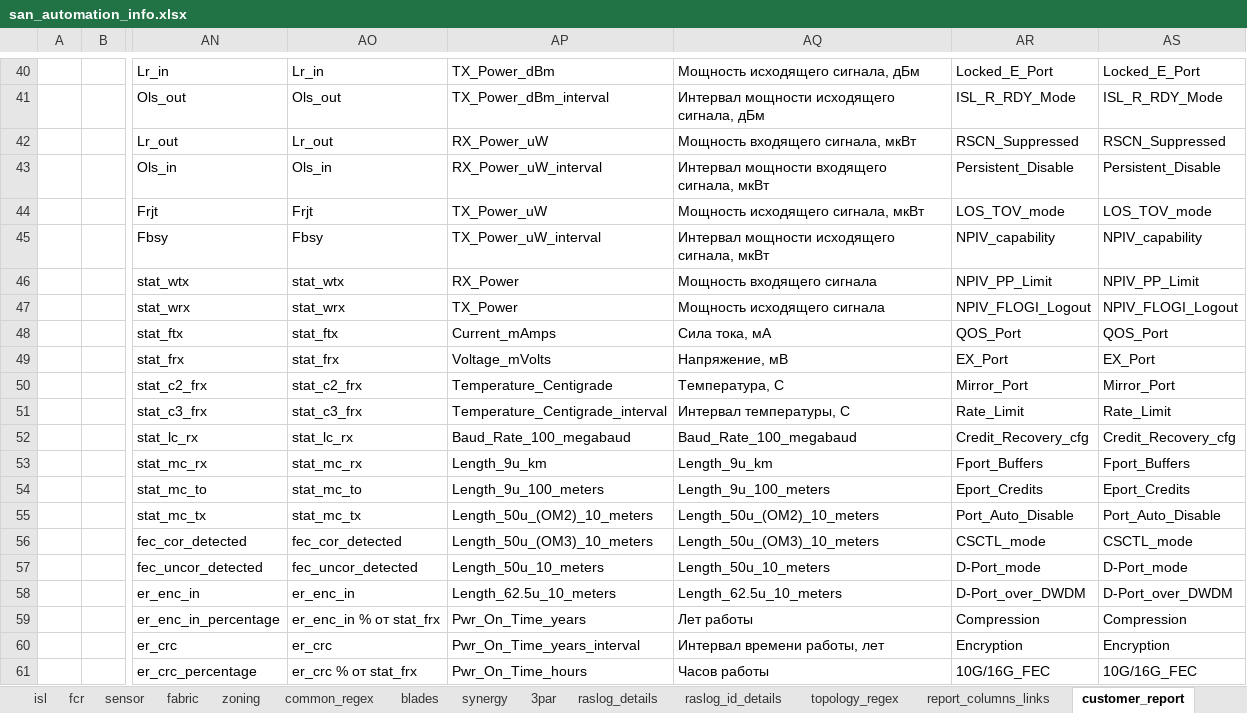
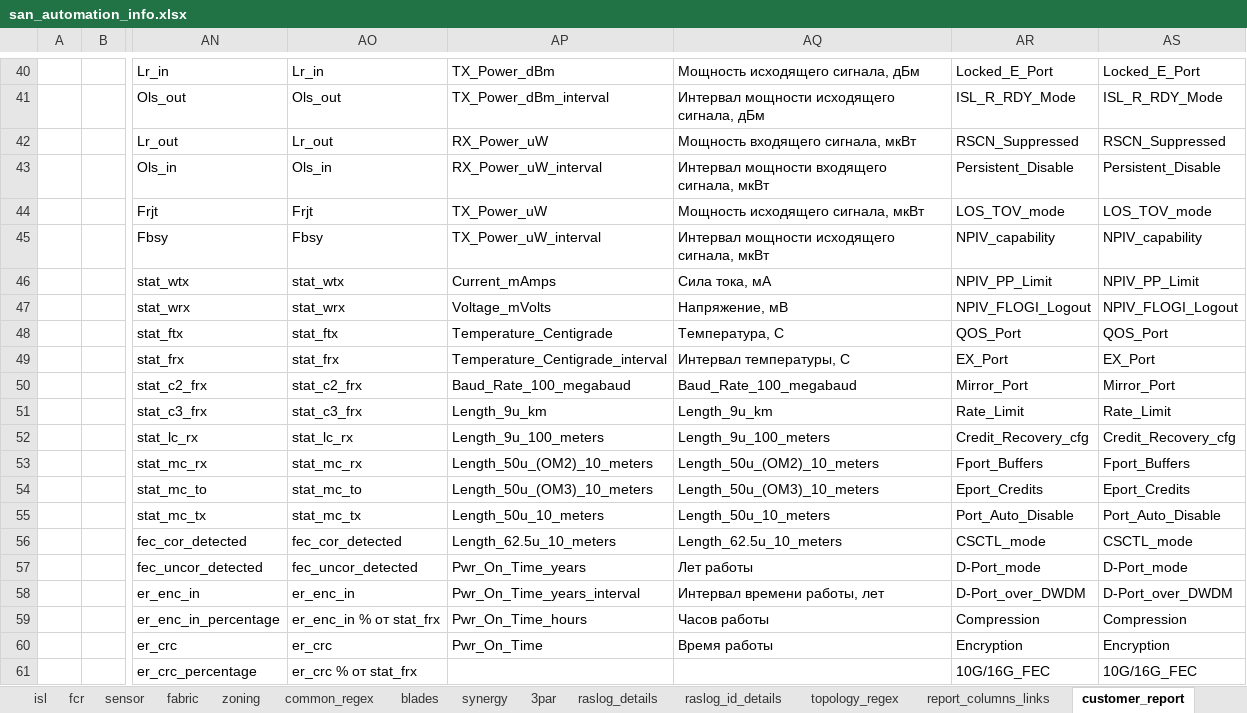
Before and after one commit to KonstantinAlxVlasenko/san_report_automation, an Excel workbook: san_automation_info.xlsx, sheet customer_report, drawn as a sheet; only a part is shown, gaps mark what is left out; values as stored, in another font and other column widths than the file's, no borders; the diff covers the shown part only; the diff names each change by its address in the sheet, - before the commit and + after, or states it on an @@ line.

```diff
--- a/san_automation_info.xlsx (sheet customer_report)
+++ b/san_automation_info.xlsx (sheet customer_report)
-AP46: RX_Power
+AP46: Current_mAmps
-AQ46: Мощность входящего сигнала
+AQ46: Сила тока, мА
-AP47: TX_Power
+AP47: Voltage_mVolts
-AQ47: Мощность исходящего сигнала
+AQ47: Напряжение, мВ
-AP48: Current_mAmps
+AP48: Temperature_Centigrade
-AQ48: Сила тока, мА
+AQ48: Температура, С
-AP49: Voltage_mVolts
+AP49: Temperature_Centigrade_interval
-AQ49: Напряжение, мВ
+AQ49: Интервал температуры, С
-AP50: Temperature_Centigrade
+AP50: Baud_Rate_100_megabaud
-AQ50: Температура, С
+AQ50: Baud_Rate_100_megabaud
-AP51: Temperature_Centigrade_interval
+AP51: Length_9u_km
-AQ51: Интервал температуры, С
+AQ51: Length_9u_km
-AP52: Baud_Rate_100_megabaud
+AP52: Length_9u_100_meters
-AQ52: Baud_Rate_100_megabaud
+AQ52: Length_9u_100_meters
-AP53: Length_9u_km
+AP53: Length_50u_(OM2)_10_meters
-AQ53: Length_9u_km
+AQ53: Length_50u_(OM2)_10_meters
-AP54: Length_9u_100_meters
+AP54: Length_50u_(OM3)_10_meters
-AQ54: Length_9u_100_meters
+AQ54: Length_50u_(OM3)_10_meters
-AP55: Length_50u_(OM2)_10_meters
+AP55: Length_50u_10_meters
-AQ55: Length_50u_(OM2)_10_meters
+AQ55: Length_50u_10_meters
-AP56: Length_50u_(OM3)_10_meters
+AP56: Length_62.5u_10_meters
-AQ56: Length_50u_(OM3)_10_meters
+AQ56: Length_62.5u_10_meters
-AP57: Length_50u_10_meters
+AP57: Pwr_On_Time_years
-AQ57: Length_50u_10_meters
+AQ57: Лет работы
-AP58: Length_62.5u_10_meters
+AP58: Pwr_On_Time_years_interval
-AQ58: Length_62.5u_10_meters
+AQ58: Интервал времени работы, лет
-AP59: Pwr_On_Time_years
+AP59: Pwr_On_Time_hours
-AQ59: Лет работы
+AQ59: Часов работы
-AP60: Pwr_On_Time_years_interval
+AP60: Pwr_On_Time
-AQ60: Интервал времени работы, лет
+AQ60: Время работы
-AP61: Pwr_On_Time_hours
+AP61: (empty)
-AQ61: Часов работы
+AQ61: (empty)
```
Also changed, not shown: 2 edited cells elsewhere in this sheet, sheet ns_split, sheet switch_models, dtln_device_location.xlsx, report_info.xlsx, 23 other files.
